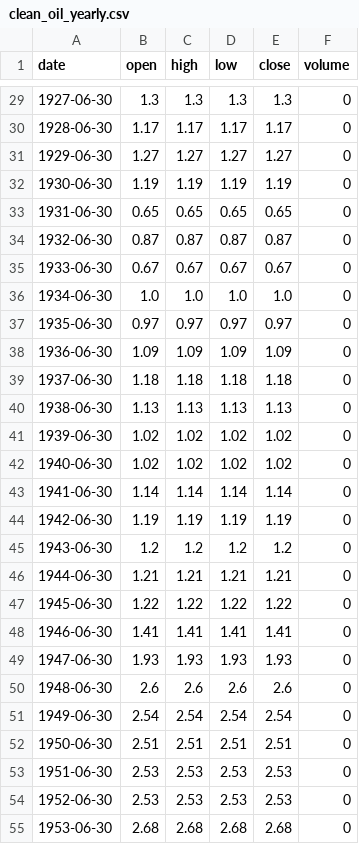
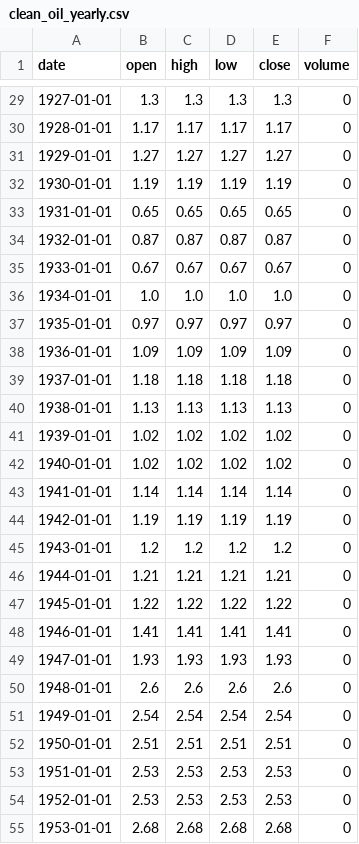
Before and after one commit to federicogarzarelli/portfolio-allocation, a CSV file: modified_data/clean_oil_yearly.csv, drawn as a sheet; only a part is shown, gaps mark what is left out; the diff covers the shown part only.

```diff
--- a/modified_data/clean_oil_yearly.csv
+++ b/modified_data/clean_oil_yearly.csv
@@ -29,27 +29,27 @@ date,open,high,low,close,volume
-1927-06-30,1.3,1.3,1.3,1.3,0
-1928-06-30,1.17,1.17,1.17,1.17,0
-1929-06-30,1.27,1.27,1.27,1.27,0
-1930-06-30,1.19,1.19,1.19,1.19,0
-1931-06-30,0.65,0.65,0.65,0.65,0
-1932-06-30,0.87,0.87,0.87,0.87,0
-1933-06-30,0.67,0.67,0.67,0.67,0
-1934-06-30,1.0,1.0,1.0,1.0,0
-1935-06-30,0.97,0.97,0.97,0.97,0
-1936-06-30,1.09,1.09,1.09,1.09,0
-1937-06-30,1.18,1.18,1.18,1.18,0
-1938-06-30,1.13,1.13,1.13,1.13,0
-1939-06-30,1.02,1.02,1.02,1.02,0
-1940-06-30,1.02,1.02,1.02,1.02,0
-1941-06-30,1.14,1.14,1.14,1.14,0
-1942-06-30,1.19,1.19,1.19,1.19,0
-1943-06-30,1.2,1.2,1.2,1.2,0
-1944-06-30,1.21,1.21,1.21,1.21,0
-1945-06-30,1.22,1.22,1.22,1.22,0
-1946-06-30,1.41,1.41,1.41,1.41,0
-1947-06-30,1.93,1.93,1.93,1.93,0
-1948-06-30,2.6,2.6,2.6,2.6,0
-1949-06-30,2.54,2.54,2.54,2.54,0
-1950-06-30,2.51,2.51,2.51,2.51,0
-1951-06-30,2.53,2.53,2.53,2.53,0
-1952-06-30,2.53,2.53,2.53,2.53,0
-1953-06-30,2.68,2.68,2.68,2.68,0
+1927-01-01,1.3,1.3,1.3,1.3,0
+1928-01-01,1.17,1.17,1.17,1.17,0
+1929-01-01,1.27,1.27,1.27,1.27,0
+1930-01-01,1.19,1.19,1.19,1.19,0
+1931-01-01,0.65,0.65,0.65,0.65,0
+1932-01-01,0.87,0.87,0.87,0.87,0
+1933-01-01,0.67,0.67,0.67,0.67,0
+1934-01-01,1.0,1.0,1.0,1.0,0
+1935-01-01,0.97,0.97,0.97,0.97,0
+1936-01-01,1.09,1.09,1.09,1.09,0
+1937-01-01,1.18,1.18,1.18,1.18,0
+1938-01-01,1.13,1.13,1.13,1.13,0
+1939-01-01,1.02,1.02,1.02,1.02,0
+1940-01-01,1.02,1.02,1.02,1.02,0
+1941-01-01,1.14,1.14,1.14,1.14,0
+1942-01-01,1.19,1.19,1.19,1.19,0
+1943-01-01,1.2,1.2,1.2,1.2,0
+1944-01-01,1.21,1.21,1.21,1.21,0
+1945-01-01,1.22,1.22,1.22,1.22,0
+1946-01-01,1.41,1.41,1.41,1.41,0
+1947-01-01,1.93,1.93,1.93,1.93,0
+1948-01-01,2.6,2.6,2.6,2.6,0
+1949-01-01,2.54,2.54,2.54,2.54,0
+1950-01-01,2.51,2.51,2.51,2.51,0
+1951-01-01,2.53,2.53,2.53,2.53,0
+1952-01-01,2.53,2.53,2.53,2.53,0
+1953-01-01,2.68,2.68,2.68,2.68,0
```
Also changed, not shown: 93 edited cells elsewhere in this file, modified_data/clean_bill_yearly.csv, modified_data/clean_gld_yearly.csv, 50 other files.
